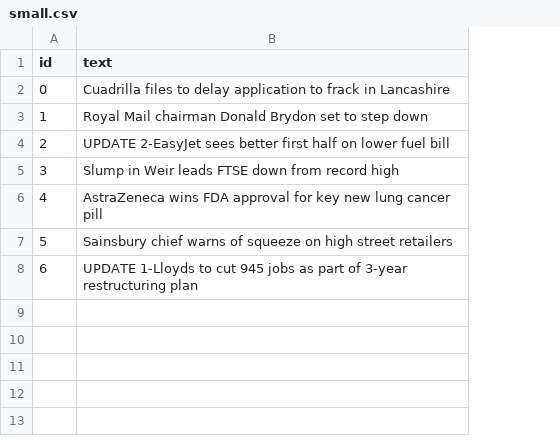
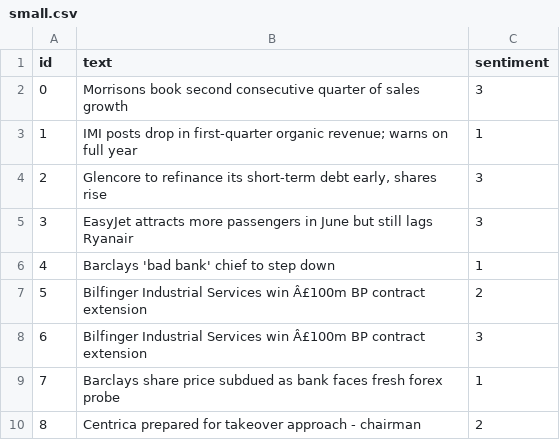
Before and after one commit to azamruhana/Sentiment-Analysis, a CSV file: small.csv, drawn as a sheet; the diff names each change by its address in the sheet, - before the commit and + after, or states it on an @@ line.

Commit message:
finished basic naive bayes but not tested on full dataset

```diff
--- a/small.csv
+++ b/small.csv
+column C (sentiment), rows 2-8: 3 | 1 | 3 | 3 | 1 | 2 | 3
-B2 (text): Cuadrilla files to delay application to frack in Lancashire
+B2 (text): Morrisons book second consecutive quarter of sales growth
-B3 (text): Royal Mail chairman Donald Brydon set to step down
+B3 (text): IMI posts drop in first-quarter organic revenue; warns on full year
-B4 (text): UPDATE 2-EasyJet sees better first half on lower fuel bill
+B4 (text): Glencore to refinance its short-term debt early, shares rise
-B5 (text): Slump in Weir leads FTSE down from record high
+B5 (text): EasyJet attracts more passengers in June but still lags Ryanair
-B6 (text): AstraZeneca wins FDA approval for key new lung cancer pill
+B6 (text): Barclays 'bad bank' chief to step down
-B7 (text): Sainsbury chief warns of squeeze on high street retailers
+B7 (text): Bilfinger Industrial Services win Â£100m BP contract extension
-B8 (text): UPDATE 1-Lloyds to cut 945 jobs as part of 3-year restructuring plan
+B8 (text): Bilfinger Industrial Services win Â£100m BP contract extension
+row 9: 7 | Barclays share price subdued as bank faces fresh forex probe | 1
+row 10: 8 | Centrica prepared for takeover approach - chairman | 2
```
Also changed, not shown: 1 other file.
